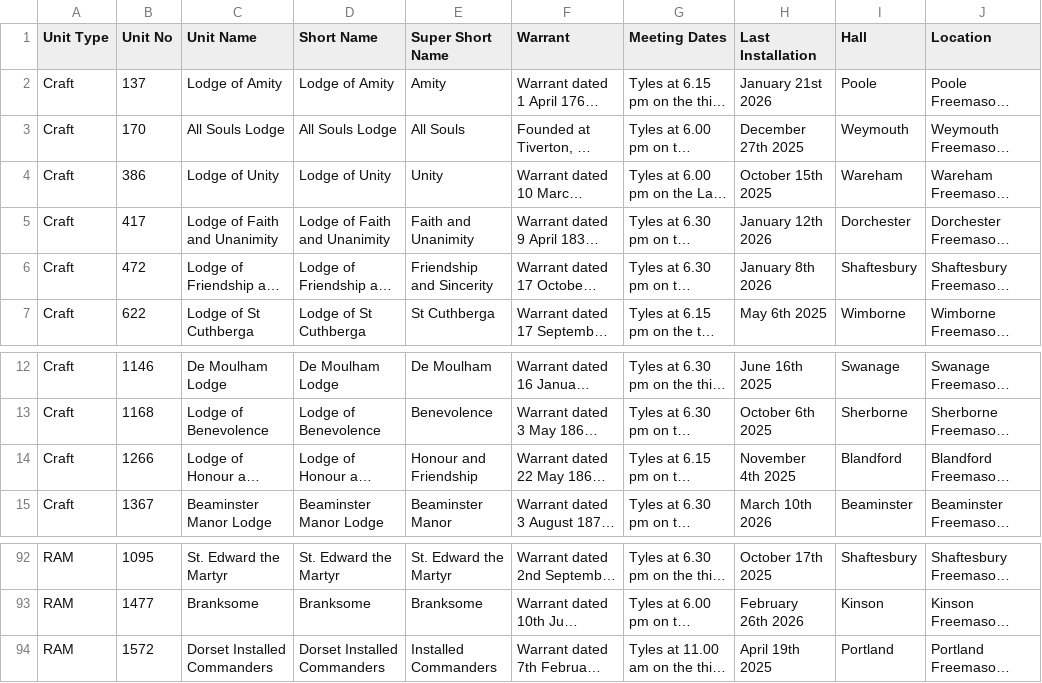
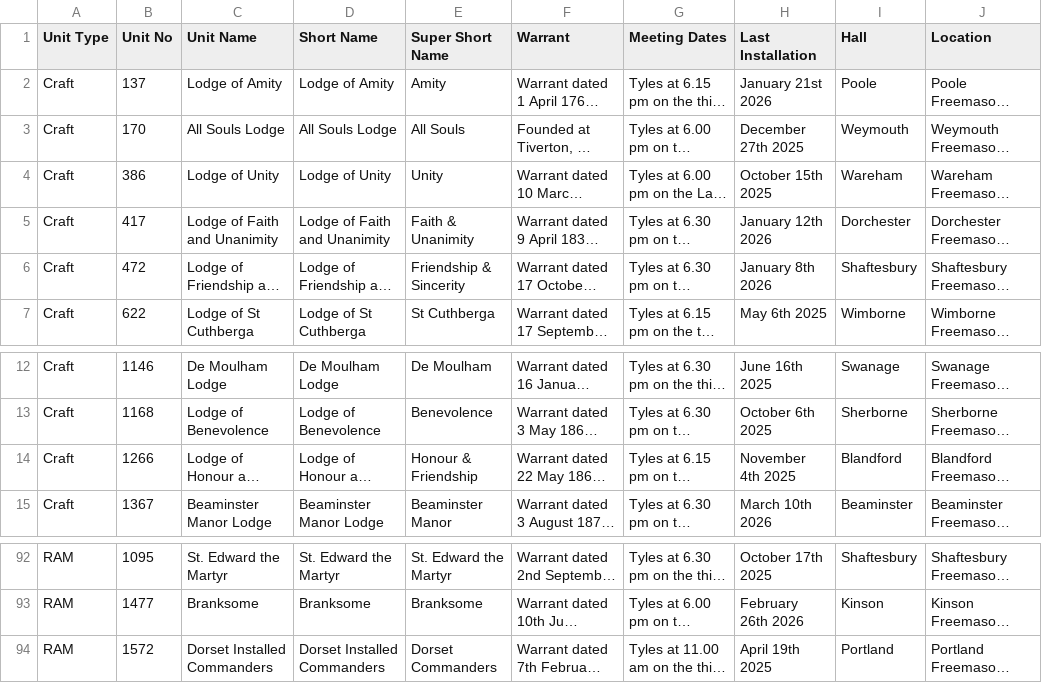
Before and after one commit to webpurity-dev/masonic-calendar, a CSV file: document/data/units_v1.3.csv, drawn as a sheet; only a part is shown, gaps mark what is left out; long unchanged cells end in …; the diff covers the shown part only; the diff names each change by its address in the sheet, - before the commit and + after, or states it on an @@ line.

```diff
--- a/document/data/units_v1.3.csv
+++ b/document/data/units_v1.3.csv
-E5 (Super Short Name): Faith and Unanimity
+E5 (Super Short Name): Faith & Unanimity
-E6 (Super Short Name): Friendship and Sincerity
+E6 (Super Short Name): Friendship & Sincerity
-E14 (Super Short Name): Honour and Friendship
+E14 (Super Short Name): Honour & Friendship
-E94 (Super Short Name): Installed Commanders
+E94 (Super Short Name): Dorset Commanders
```
Also changed, not shown: 9 edited cells elsewhere in this file, document/data/unit-meetings.csv, 21 other files.
